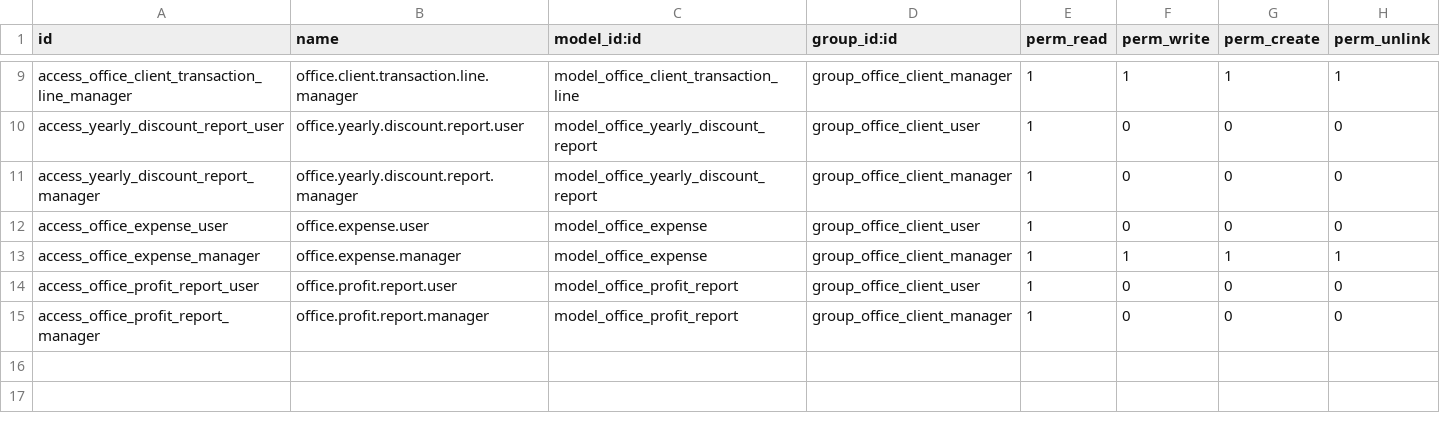
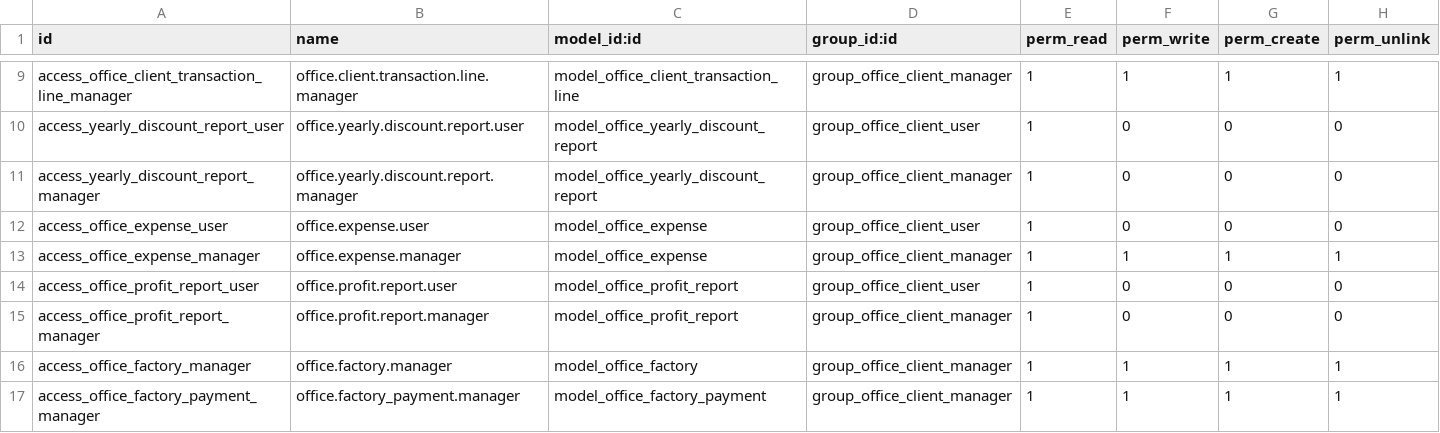
Before and after one commit to BeshoiBotros/el-manahry, a CSV file: security/ir.model.access.csv, drawn as a sheet; only a part is shown, gaps mark what is left out.

Commit message:
feat: Add Factory Accounts (Ledger) and Security Record Rules

```diff
--- a/security/ir.model.access.csv
+++ b/security/ir.model.access.csv
@@ -15 +15,3 @@ access_office_profit_report_user,office.profit.report.user,model_office_profit_r
 access_office_profit_report_manager,office.profit.report.manager,model_office_profit_report,group_office_client_manager,1,0,0,0
+access_office_factory_manager,office.factory.manager,model_office_factory,group_office_client_manager,1,1,1,1
+access_office_factory_payment_manager,office.factory_payment.manager,model_office_factory_payment,group_office_client_manager,1,1,1,1
```
Also changed, not shown: 7 other files.
